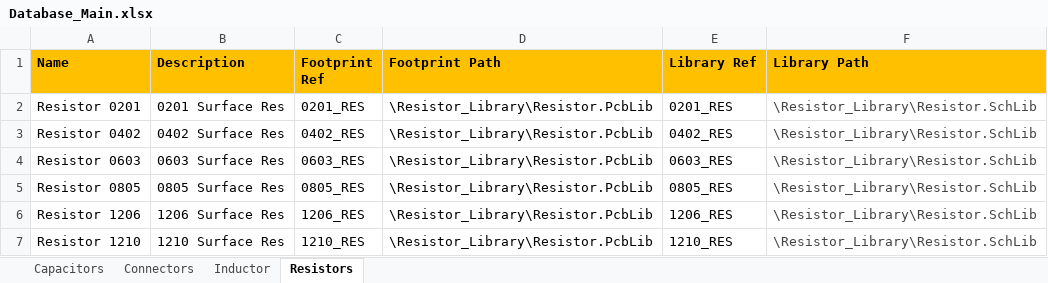
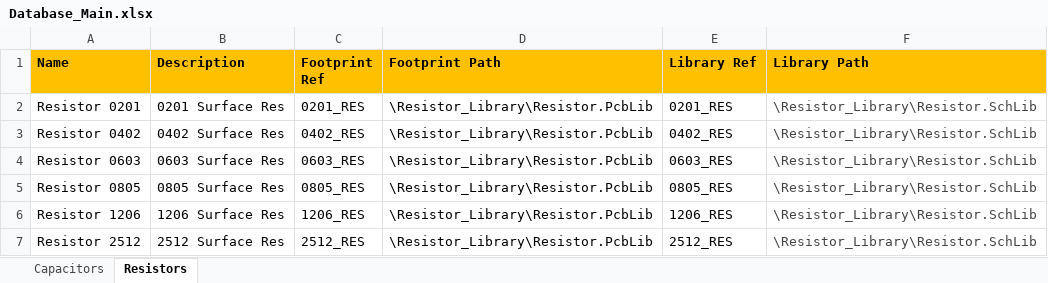
Before and after one commit to SergenX/My_Library, an Excel workbook: Database_Main.xlsx, sheet Resistors, drawn as a sheet; values as stored, in another font and other column widths than the file's, no borders; the diff names each change by its address in the sheet, - before the commit and + after, or states it on an @@ line.

Commit message:
Resistor Update

```diff
--- a/Database_Main.xlsx (sheet Resistors)
+++ b/Database_Main.xlsx (sheet Resistors)
-sheet tab: Connectors
-sheet tab: Inductor
-A7 (Name): Resistor 1210
+A7 (Name): Resistor 2512
-B7 (Description): 1210 Surface Res
+B7 (Description): 2512 Surface Res
-C7 (Footprint Ref): 1210_RES
+C7 (Footprint Ref): 2512_RES
-E7 (Library Ref): 1210_RES
+E7 (Library Ref): 2512_RES
```
Also changed, not shown: sheet Capacitors, 10 other files.
